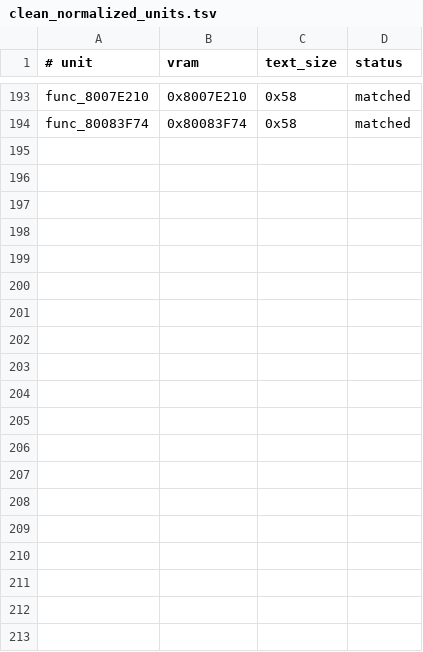
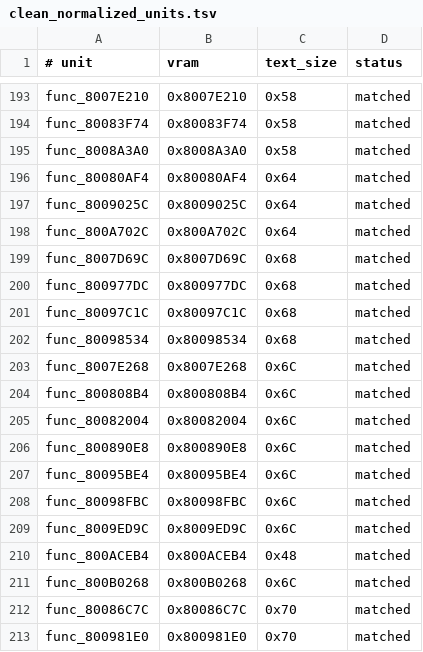
Before and after one commit to TheGh0stShip/BattleTanx-Global-Assault, a TSV file: config/us/clean_normalized_units.tsv, drawn as a sheet; only a part is shown, gaps mark what is left out; the diff covers the shown part only.

```diff
--- a/config/us/clean_normalized_units.tsv
+++ b/config/us/clean_normalized_units.tsv
@@ -194 +194,20 @@ func_8007E210	0x8007E210	0x58	matched
 func_80083F74	0x80083F74	0x58	matched
+func_8008A3A0	0x8008A3A0	0x58	matched
+func_80080AF4	0x80080AF4	0x64	matched
+func_8009025C	0x8009025C	0x64	matched
+func_800A702C	0x800A702C	0x64	matched
+func_8007D69C	0x8007D69C	0x68	matched
+func_800977DC	0x800977DC	0x68	matched
+func_80097C1C	0x80097C1C	0x68	matched
+func_80098534	0x80098534	0x68	matched
+func_8007E268	0x8007E268	0x6C	matched
+func_800808B4	0x800808B4	0x6C	matched
+func_80082004	0x80082004	0x6C	matched
+func_800890E8	0x800890E8	0x6C	matched
+func_80095BE4	0x80095BE4	0x6C	matched
+func_80098FBC	0x80098FBC	0x6C	matched
+func_8009ED9C	0x8009ED9C	0x6C	matched
+func_800ACEB4	0x800ACEB4	0x48	matched
+func_800B0268	0x800B0268	0x6C	matched
+func_80086C7C	0x80086C7C	0x70	matched
+func_800981E0	0x800981E0	0x70	matched
```
Also changed, not shown: 25 added rows elsewhere in this file, config/us/legacy_normalized_units.tsv.
